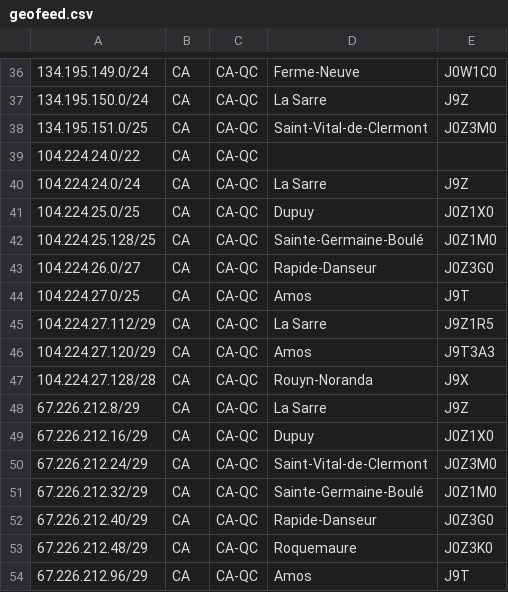
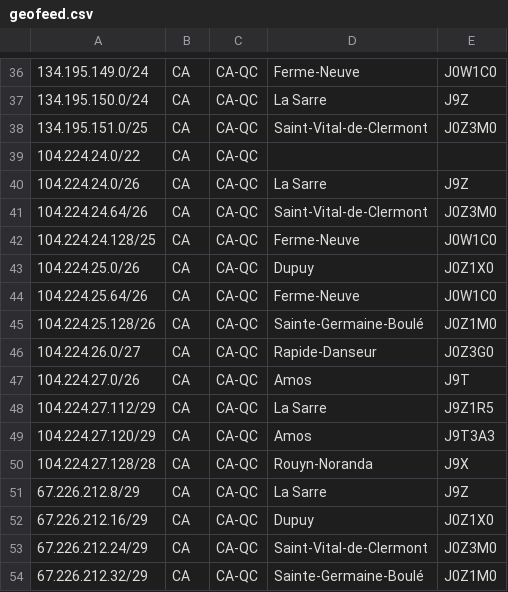
Before and after one commit to xcdtelecom/as398041-geoip, a CSV file: geofeed.csv, drawn as a sheet; only a part is shown, gaps mark what is left out; the shorter side is filled out with more unchanged rows.

Commit message:
Update geofeed.csv

```diff
--- a/geofeed.csv
+++ b/geofeed.csv
@@ -39,7 +39,10 @@
 104.224.24.0/22,CA,CA-QC,,
-104.224.24.0/24,CA,CA-QC,La Sarre,J9Z
-104.224.25.0/25,CA,CA-QC,Dupuy,J0Z1X0
-104.224.25.128/25,CA,CA-QC,Sainte-Germaine-Boulé,J0Z1M0
+104.224.24.0/26,CA,CA-QC,La Sarre,J9Z
+104.224.24.64/26,CA,CA-QC,Saint-Vital-de-Clermont,J0Z3M0
+104.224.24.128/25,CA,CA-QC,Ferme-Neuve,J0W1C0
+104.224.25.0/26,CA,CA-QC,Dupuy,J0Z1X0
+104.224.25.64/26,CA,CA-QC,Ferme-Neuve,J0W1C0
+104.224.25.128/26,CA,CA-QC,Sainte-Germaine-Boulé,J0Z1M0
 104.224.26.0/27,CA,CA-QC,Rapide-Danseur,J0Z3G0
-104.224.27.0/25,CA,CA-QC,Amos,J9T
+104.224.27.0/26,CA,CA-QC,Amos,J9T
 104.224.27.112/29,CA,CA-QC,La Sarre,J9Z1R5
```
